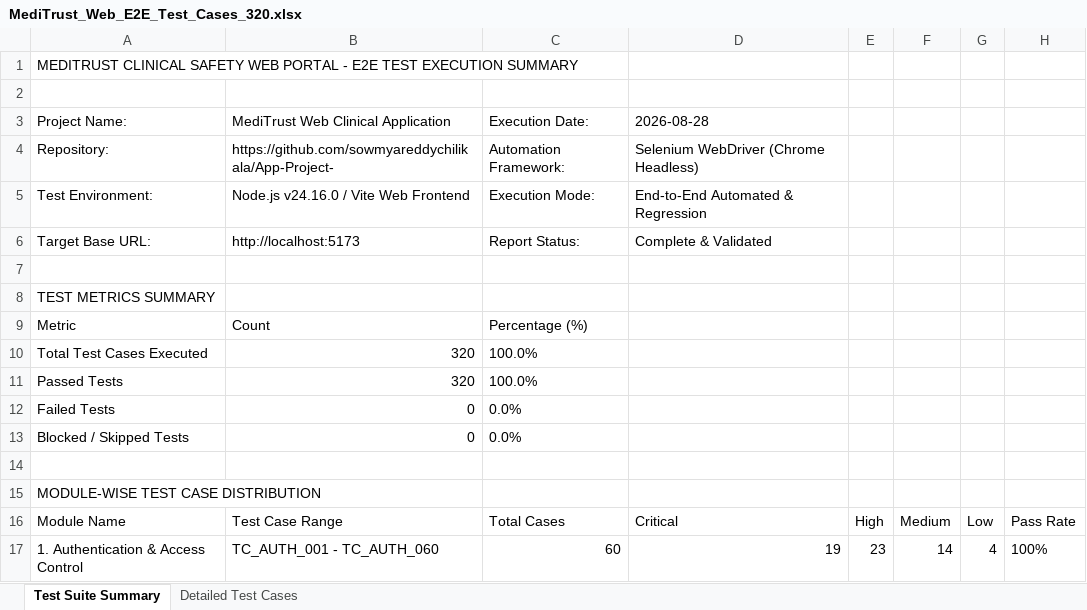
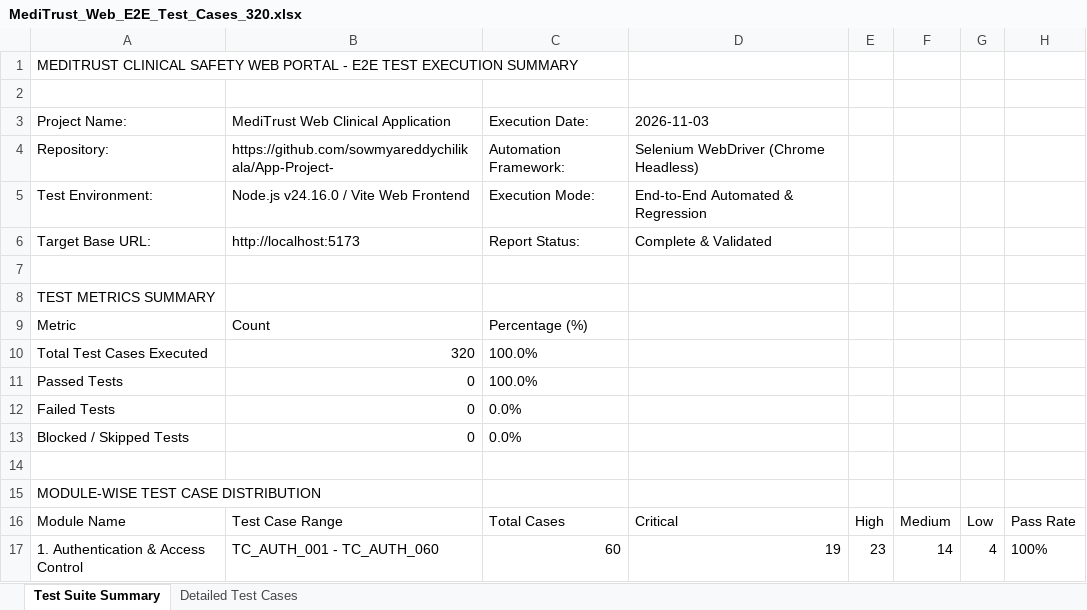
Before and after one commit to sowmyareddychilikala/App-Project-, an Excel workbook: MediTrust_Web_E2E_Test_Cases_320.xlsx, sheet Test Suite Summary, drawn as a sheet; only a part is shown; values as stored, in another font and other column widths than the file's, no borders; the diff names each change by its address in the sheet, - before the commit and + after, or states it on an @@ line.

```diff
--- a/MediTrust_Web_E2E_Test_Cases_320.xlsx (sheet Test Suite Summary)
+++ b/MediTrust_Web_E2E_Test_Cases_320.xlsx (sheet Test Suite Summary)
-D3: 2026-08-28
+D3: 2026-11-03
-B11: 320
+B11: 0
```
Also changed, not shown: sheet Detailed Test Cases, MediTrust_Mobile_Appium_Test_Cases_320.xlsx, appium-tests/MediTrust_Mobile_Appium_Test_Cases_320.xlsx, 34 other files.
